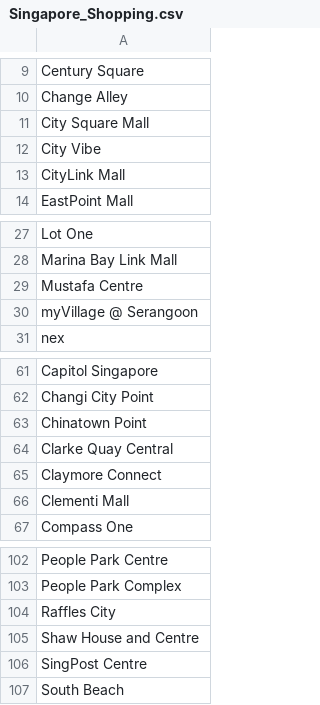
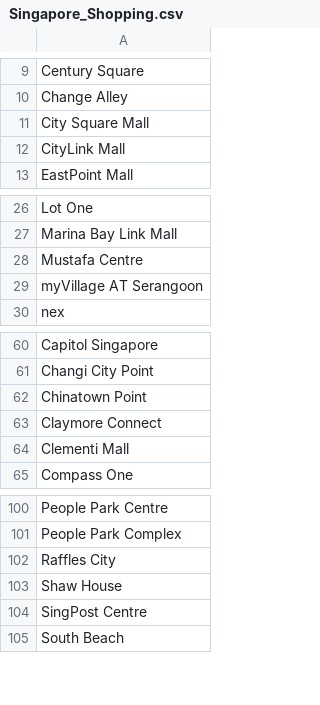
Before and after one commit to ElangSetiawan/sg-hdb-resale, a CSV file: data/raw/Singapore_Shopping.csv, drawn as a sheet; only a part is shown, gaps mark what is left out.

```diff
--- a/data/raw/Singapore_Shopping.csv
+++ b/data/raw/Singapore_Shopping.csv
@@ -11,3 +11,2 @@
 "City Square Mall"
-"City Vibe"
 "CityLink Mall"
@@ -29,3 +28,3 @@
 "Mustafa Centre"
-"myVillage @ Serangoon"
+"myVillage AT Serangoon"
 "nex"
@@ -63,3 +62,2 @@
 "Chinatown Point"
-"Clarke Quay Central"
 "Claymore Connect"
@@ -104,3 +102,3 @@
 "Raffles City"
-"Shaw House and Centre"
+"Shaw House"
 "SingPost Centre"
```
Also changed, not shown: data/raw/Singapore_MRT_LRT_stations.csv, data/raw/Singapore_Primary_schools.csv, 3 other files.
